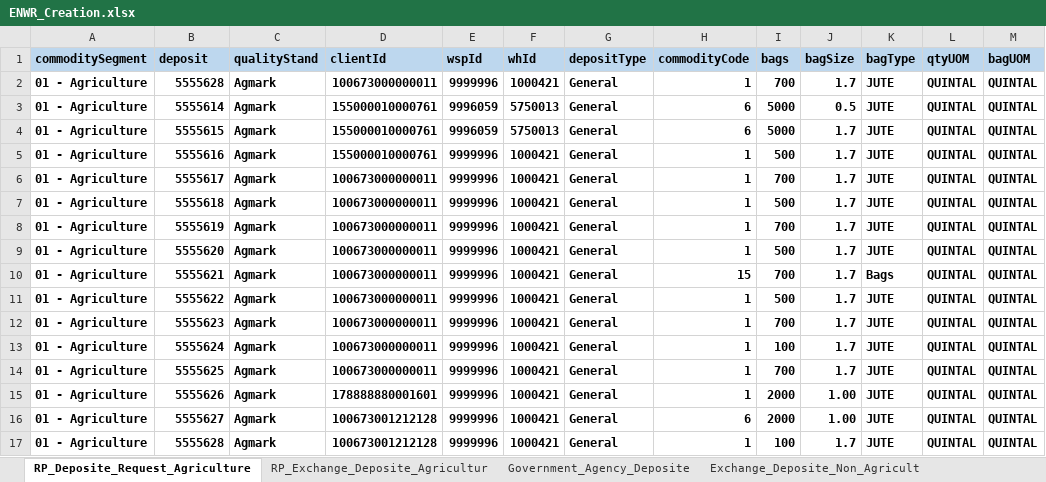
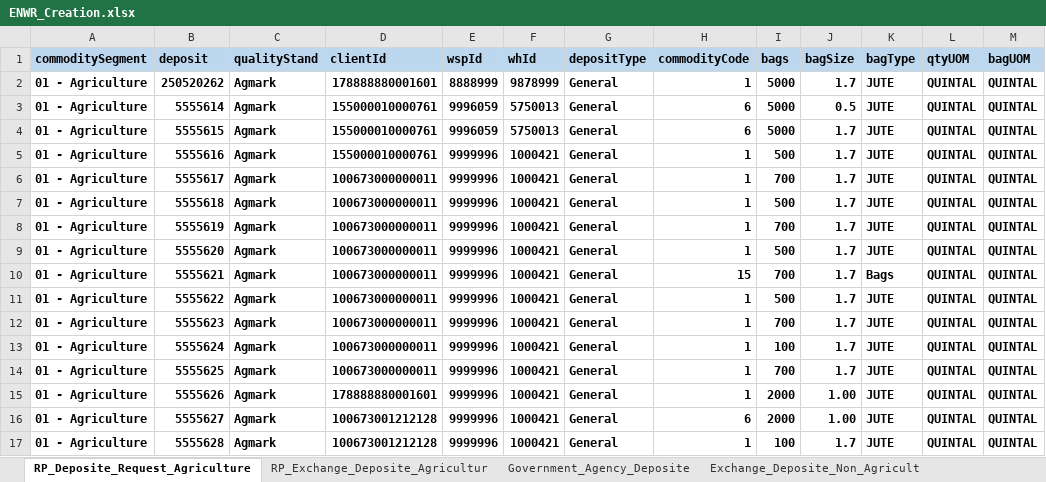
Before and after one commit to Abhishekthasal/COUNTRYWIDE-COMMODITY-REPOSITORY-LIMITED, an Excel workbook: Data/ENWR_Creation.xlsx, sheet RP_Deposite_Request_Agriculture, drawn as a sheet; only a part is shown; values as stored, in another font and other column widths than the file's, no borders; the diff names each change by its address in the sheet, - before the commit and + after, or states it on an @@ line.

```diff
--- a/Data/ENWR_Creation.xlsx (sheet RP_Deposite_Request_Agriculture)
+++ b/Data/ENWR_Creation.xlsx (sheet RP_Deposite_Request_Agriculture)
-B2 (deposit): 5555628
+B2 (deposit): 250520262
-D2 (clientId): 100673000000011
+D2 (clientId): 178888880001601
-E2 (wspId): 9999996
+E2 (wspId): 8888999
-F2 (whId): 1000421
+F2 (whId): 9878999
-I2 (bags): 700
+I2 (bags): 5000
```
Also changed, not shown: sheet Government_Agency_Deposite, sheet RP_Exchange_Deposite_Agricultur, sheet Physical_Deposit_Maker, sheet Deposite_Assayer_Maker, 30 other files.
